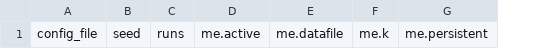
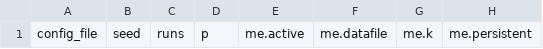
Before and after one commit to glgerard/cloud-mdbn, a CSV file: config/ov_configs_header.csv, drawn as a sheet; only a part is shown; the diff names each change by its address in the sheet, - before the commit and + after, or states it on an @@ line.

```diff
--- a/config/ov_configs_header.csv
+++ b/config/ov_configs_header.csv
+column D, row 1: p
```
Also changed, not shown: 7 other files.
